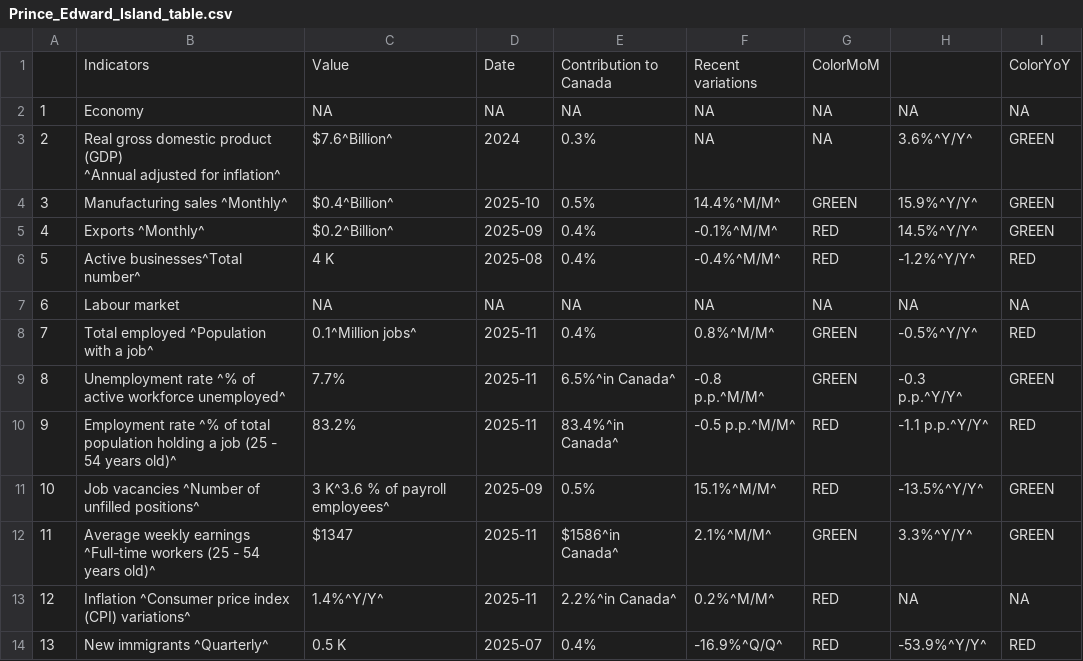
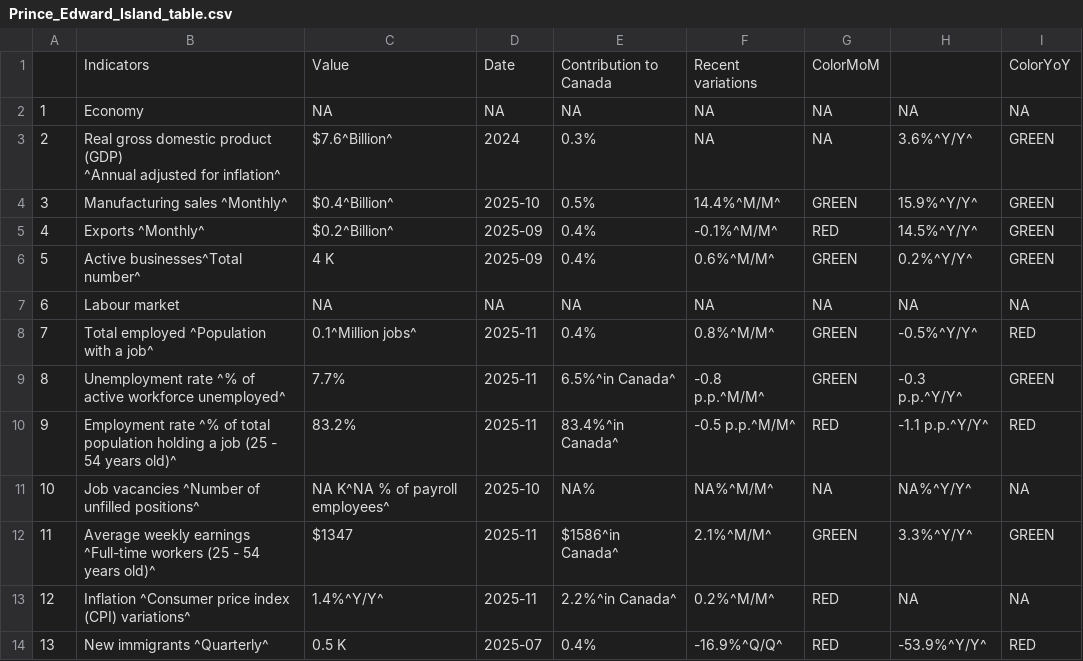
Before and after one commit to Dabra56/Economic_Dashboard, a CSV file: data/Prince_Edward_Island_table.csv, drawn as a sheet.

```diff
--- a/data/Prince_Edward_Island_table.csv
+++ b/data/Prince_Edward_Island_table.csv
@@ -6,3 +6,3 @@
 "4","Exports ^Monthly^","$0.2^Billion^","2025-09","0.4%","-0.1%^M/M^","RED","14.5%^Y/Y^","GREEN"
-"5","Active businesses^Total number^","4 K","2025-08","0.4%","-0.4%^M/M^","RED","-1.2%^Y/Y^","RED"
+"5","Active businesses^Total number^","4 K","2025-09","0.4%","0.6%^M/M^","GREEN","0.2%^Y/Y^","GREEN"
 "6","Labour market",NA,NA,NA,NA,NA,NA,NA
@@ -11,3 +11,3 @@
 "9","Employment rate ^% of total population holding a job (25 - 54 years old)^","83.2%","2025-11","83.4%^in Canada^","-0.5 p.p.^M/M^","RED","-1.1 p.p.^Y/Y^","RED"
-"10","Job vacancies ^Number of unfilled positions^","3 K^3.6 % of payroll employees^","2025-09","0.5%","15.1%^M/M^","RED","-13.5%^Y/Y^","GREEN"
+"10","Job vacancies ^Number of unfilled positions^","NA K^NA % of payroll employees^","2025-10","NA%","NA%^M/M^",NA,"NA%^Y/Y^",NA
 "11","Average weekly earnings ^Full-time workers (25 - 54 years old)^","$1347","2025-11","$1586^in Canada^","2.1%^M/M^","GREEN","3.3%^Y/Y^","GREEN"
```
Also changed, not shown: data/Newfoundland_and_Labrador_table.csv, data/Saskatchewan_table.csv, 25 other files.
